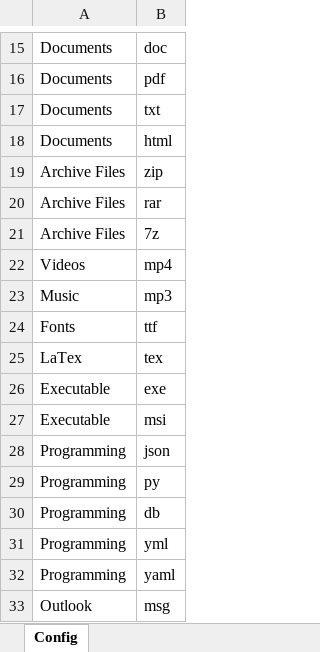
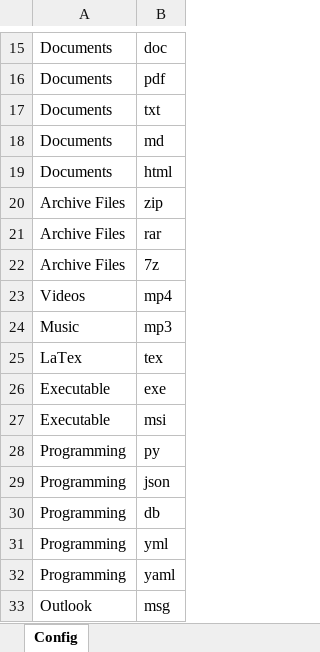
Before and after one commit to Johandielangman/downloads-organizer-v2, an Excel workbook: Downloads Organizer Config.xlsx, sheet Config, drawn as a sheet; only a part is shown, gaps mark what is left out; values as stored, in another font and other column widths than the file's, no borders; table styles not drawn; removed rows and columns are numbered as before the commit, all else as after; the diff names each change by its address in the sheet, - before the commit and + after, or states it on an @@ line.

```diff
--- a/Downloads Organizer Config.xlsx (sheet Config)
+++ b/Downloads Organizer Config.xlsx (sheet Config)
+row 18: Documents | md
-row 24: Fonts | ttf
@@ row 29 moved to row 28: Programming @@
```
Also changed, not shown: dist/Downloads Organizer Config.xlsx, 7 other files.
